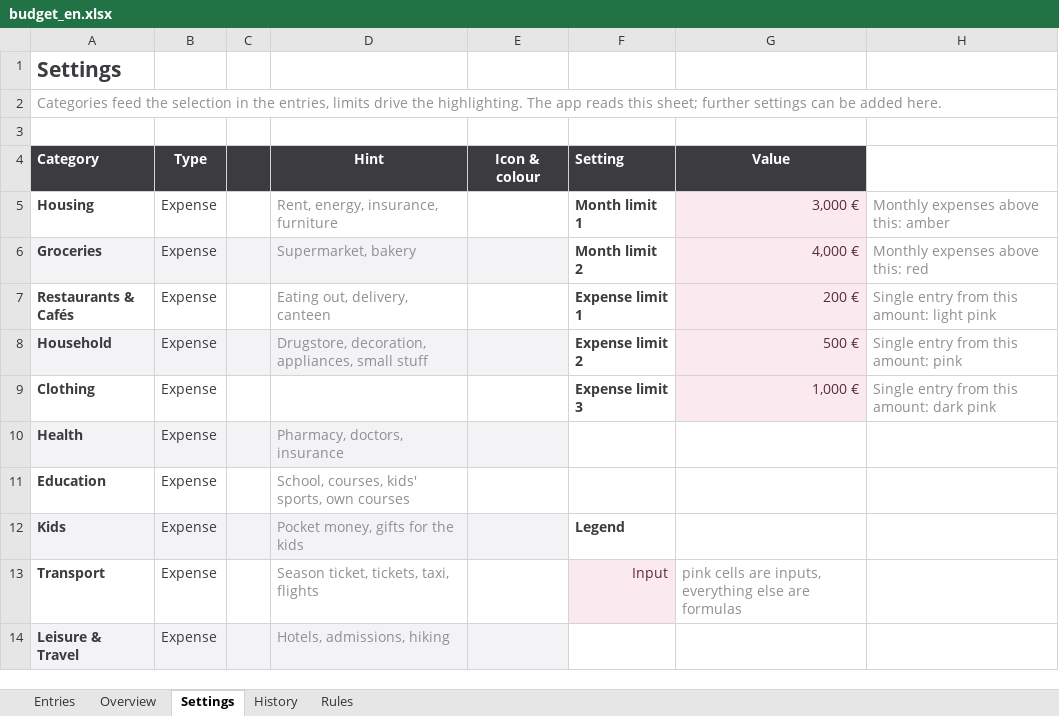
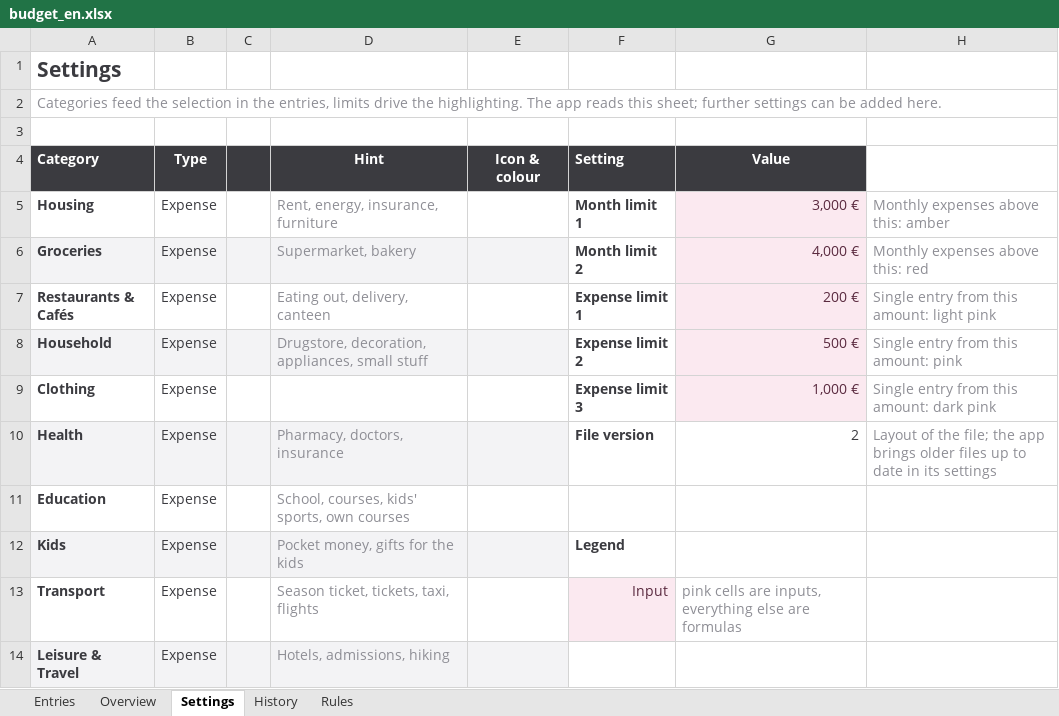
Before and after one commit to artiz/az-receipts-parser, an Excel workbook: app/assets/templates/budget_en.xlsx, sheet Settings, drawn as a sheet; only a part is shown; values as stored, in another font and other column widths than the file's, no borders; the diff names each change by its address in the sheet, - before the commit and + after, or states it on an @@ line.

```diff
--- a/app/assets/templates/budget_en.xlsx (sheet Settings)
+++ b/app/assets/templates/budget_en.xlsx (sheet Settings)
-F10 (Setting): (empty)
+F10 (Setting): File version
-G10 (Value): (empty)
+G10 (Value): 2
-H10: (empty)
+H10: Layout of the file; the app brings older files up to date in its settings
```
Also changed, not shown: app/assets/templates/budget_de.xlsx, app/assets/templates/budget_ru.xlsx, 16 other files.
